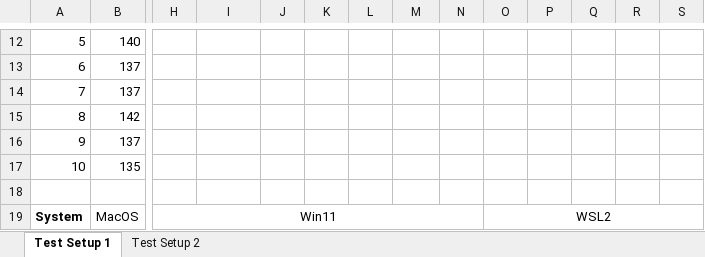
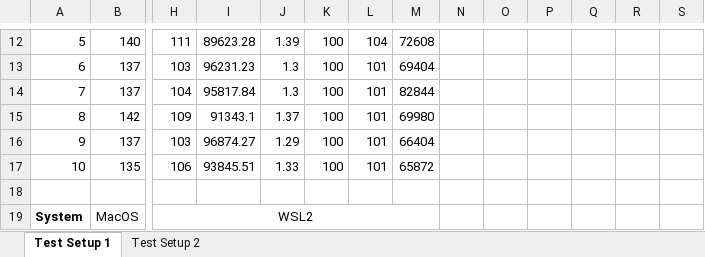
Before and after one commit to AnsgarLichter/BunVsNodeJs, an Excel workbook: benchmarks/BenchmarksOverview.xlsx, sheet Test Setup 1, drawn as a sheet; only a part is shown, gaps mark what is left out; values as stored, in another font and other column widths than the file's, no borders; removed rows and columns are numbered as before the commit, all else as after; the diff covers the shown part only; the diff names each change by its address in the sheet, - before the commit and + after, or states it on an @@ line.

```diff
--- a/benchmarks/BenchmarksOverview.xlsx (sheet Test Setup 1)
+++ b/benchmarks/BenchmarksOverview.xlsx (sheet Test Setup 1)
-H12: (empty)
+H12: 111
-I12: (empty)
+I12: 89623.28
-J12: (empty)
+J12: 1.39
-K12:K17: (empty)
+K12:K17: 100
-L12: (empty)
+L12: 104
-M12: (empty)
+M12: 72608
-H13: (empty)
+H13: 103
-I13: (empty)
+I13: 96231.23
-J13:J14: (empty)
+J13:J14: 1.3
-L13:L17: (empty)
+L13:L17: 101
-M13: (empty)
+M13: 69404
-H14: (empty)
+H14: 104
-I14: (empty)
+I14: 95817.84
-M14: (empty)
+M14: 82844
-H15: (empty)
+H15: 109
-I15: (empty)
+I15: 91343.1
-J15: (empty)
+J15: 1.37
-M15: (empty)
+M15: 69980
-H16: (empty)
+H16: 103
-I16: (empty)
+I16: 96874.27
-J16: (empty)
+J16: 1.29
-M16: (empty)
+M16: 66404
-H17: (empty)
+H17: 106
-I17: (empty)
+I17: 93845.51
-J17: (empty)
+J17: 1.33
-M17: (empty)
+M17: 65872
-H19: Win11
+H19: WSL2
-H19:N19 merged
+H19:M19 merged
-O19: WSL2
+O19: (empty)
-O19:S19 merged
```
Also changed, not shown: 20 added rows, 20 removed rows, 46 edited cells and merged cells elsewhere in this sheet, 1 other file.
